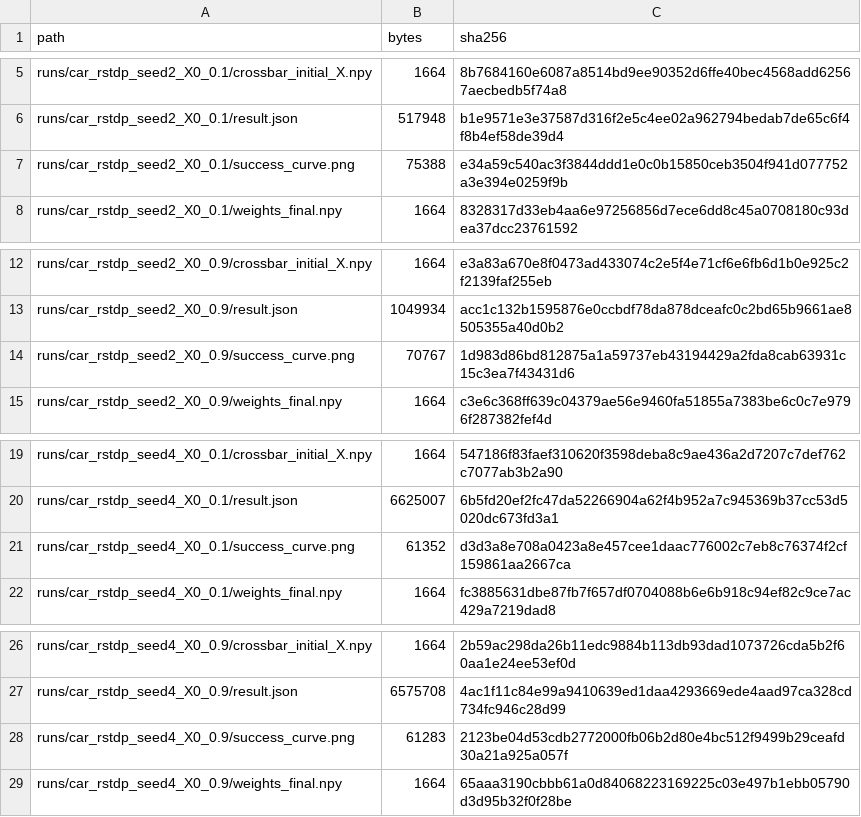
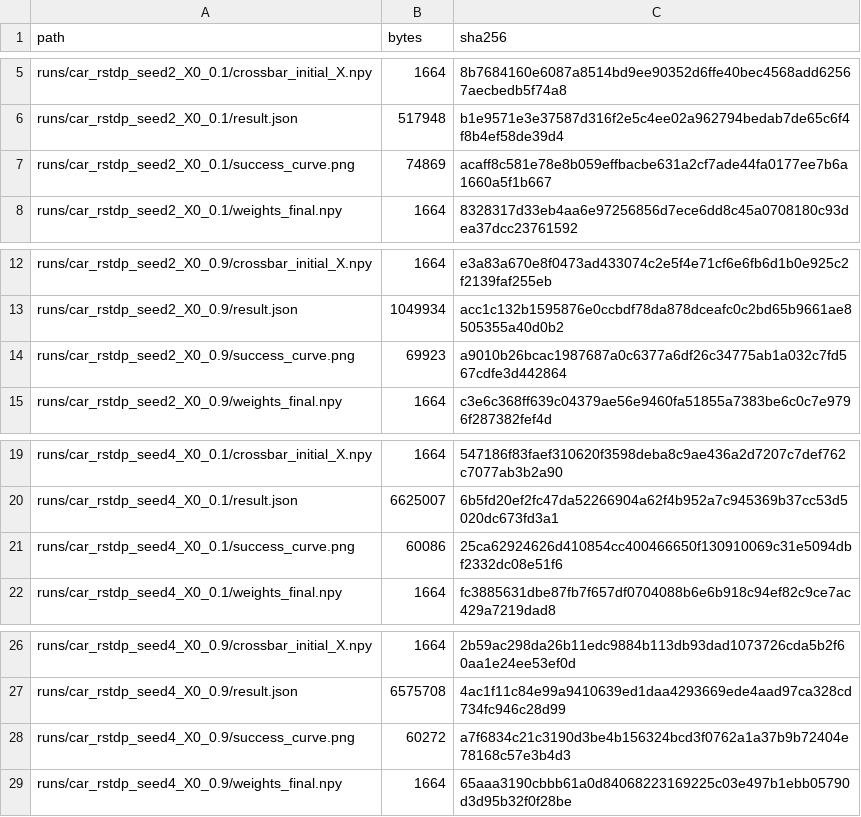
Before and after one commit to YamilUchani/Memristor_Environment, a CSV file: ENTREGA_TUTORA_LISTA/03_EVIDENCIAS/ENTRENAMIENTOS/CAR_RSTDP_EVAL100_SEEDS_2_4_X0/SHA256SUMS.csv, drawn as a sheet; only a part is shown, gaps mark what is left out; the diff names each change by its address in the sheet, - before the commit and + after, or states it on an @@ line.

```diff
--- a/ENTREGA_TUTORA_LISTA/03_EVIDENCIAS/ENTRENAMIENTOS/CAR_RSTDP_EVAL100_SEEDS_2_4_X0/SHA256SUMS.csv
+++ b/ENTREGA_TUTORA_LISTA/03_EVIDENCIAS/ENTRENAMIENTOS/CAR_RSTDP_EVAL100_SEEDS_2_4_X0/SHA256SUMS.csv
-B7 (bytes): 75388
+B7 (bytes): 74869
-C7 (sha256): e34a59c540ac3f3844ddd1e0c0b15850ceb3504f941d077752a3e394e0259f9b
+C7 (sha256): acaff8c581e78e8b059effbacbe631a2cf7ade44fa0177ee7b6a1660a5f1b667
-B14 (bytes): 70767
+B14 (bytes): 69923
-C14 (sha256): 1d983d86bd812875a1a59737eb43194429a2fda8cab63931c15c3ea7f43431d6
+C14 (sha256): a9010b26bcac1987687a0c6377a6df26c34775ab1a032c7fd567cdfe3d442864
-B21 (bytes): 61352
+B21 (bytes): 60086
-C21 (sha256): d3d3a8e708a0423a8e457cee1daac776002c7eb8c76374f2cf159861aa2667ca
+C21 (sha256): 25ca62924626d410854cc400466650f130910069c31e5094dbf2332dc08e51f6
-B28 (bytes): 61283
+B28 (bytes): 60272
-C28 (sha256): 2123be04d53cdb2772000fb06b2d80e4bc512f9499b29ceafd30a21a925a057f
+C28 (sha256): a7f6834c21c3190d3be4b156324bcd3f0762a1a37b9b72404e78168c57e3b4d3
```
Also changed, not shown: ENTREGA_TUTORA_LISTA/03_EVIDENCIAS/ENTRENAMIENTOS/COMPARATIVA_SEEDS_0_1_X0/SHA256SUMS.csv, ENTREGA_TUTORA_LISTA/03_EVIDENCIAS/ENTRENAMIENTOS/ROBOT_SIM_ENTRENAMIENTOS_SHA256.csv, 37 other files.
